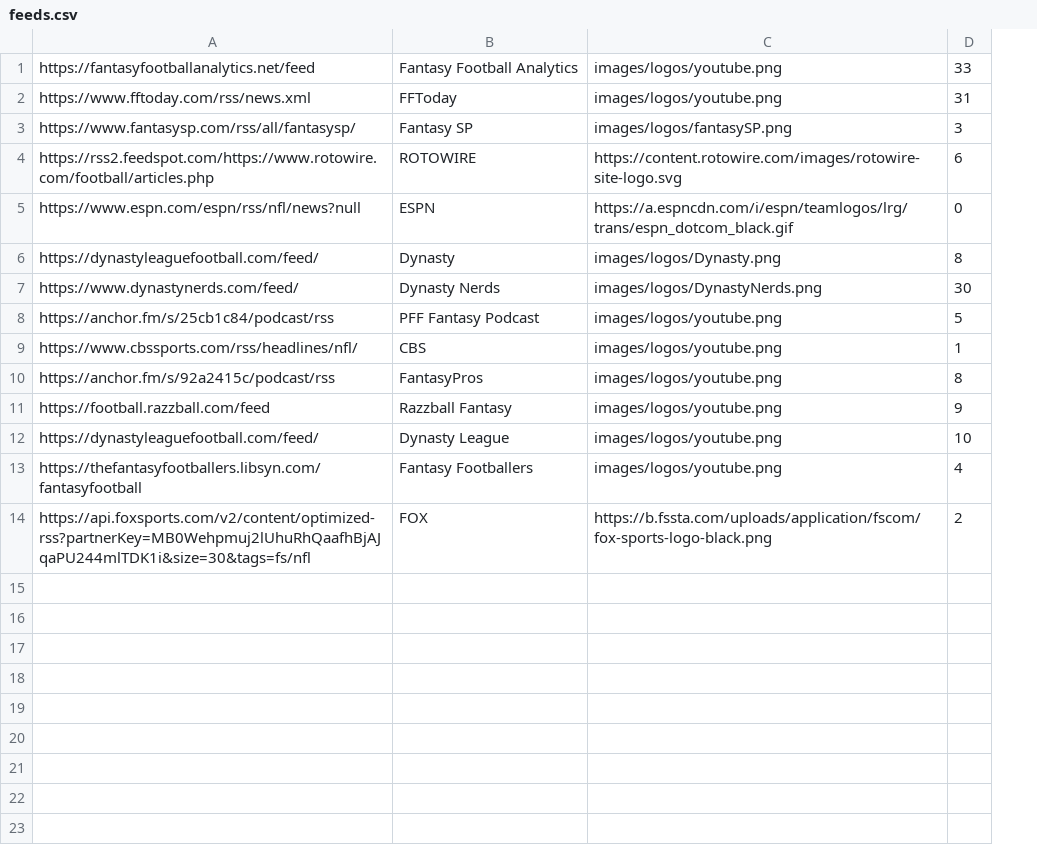
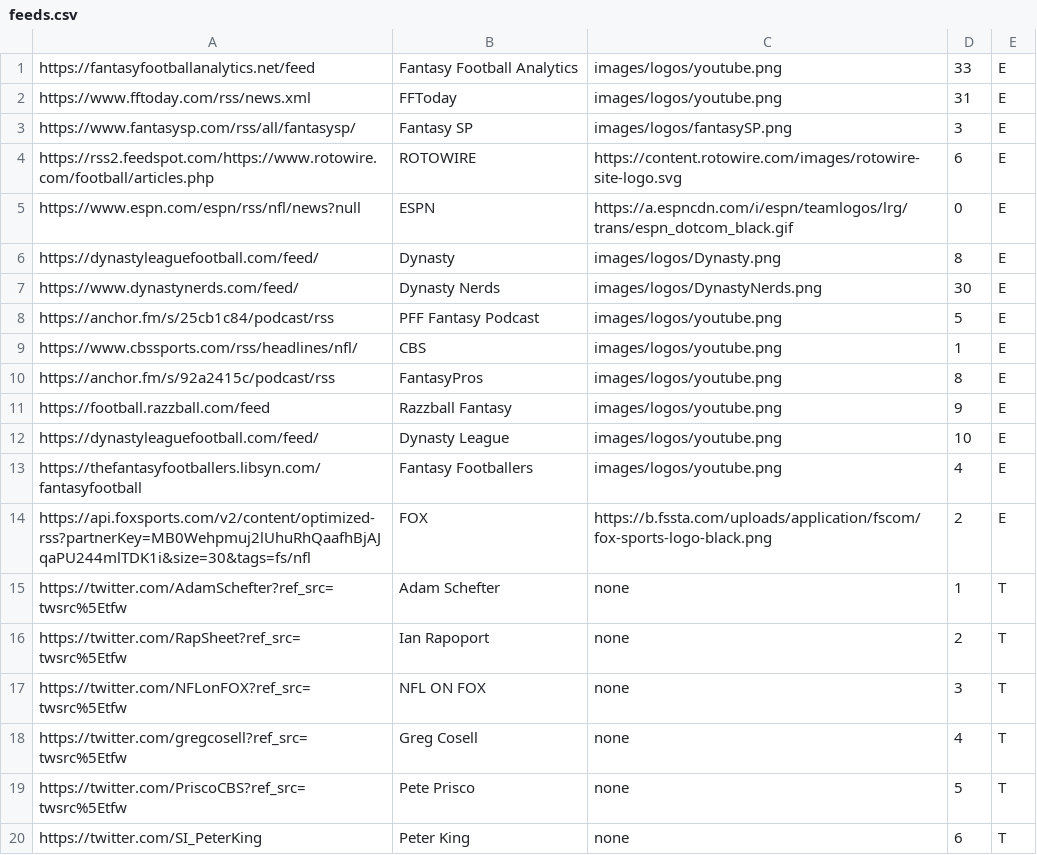
Before and after one commit to AdrianNadeau/fantasyfootballfeeder, a CSV file: data/feeds.csv, drawn as a sheet; the diff names each change by its address in the sheet, - before the commit and + after, or states it on an @@ line.

Commit message:
Twitter Widgets added

```diff
--- a/data/feeds.csv
+++ b/data/feeds.csv
+column E, rows 1-14: all E
+row 15: https://twitter.com/AdamSchefter?ref_src=twsrc%5Etfw | Adam Schefter | none | 1 | T
+row 16: https://twitter.com/RapSheet?ref_src=twsrc%5Etfw | Ian Rapoport | none | 2 | T
+row 17: https://twitter.com/NFLonFOX?ref_src=twsrc%5Etfw | NFL ON FOX | none | 3 | T
+row 18: https://twitter.com/gregcosell?ref_src=twsrc%5Etfw | Greg Cosell | none | 4 | T
+row 19: https://twitter.com/PriscoCBS?ref_src=twsrc%5Etfw | Pete Prisco | none | 5 | T
+row 20: https://twitter.com/SI_PeterKing | Peter King | none | 6 | T
```
Also changed, not shown: 10 other files.
